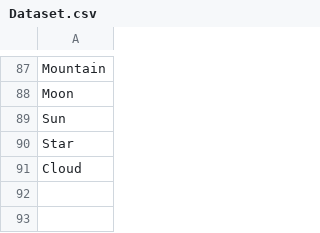
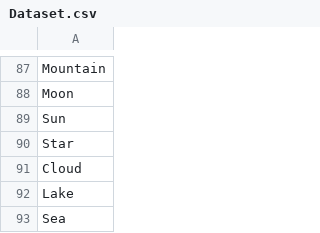
Before and after one commit to neckleshole-source/Test, a CSV file: Dataset.csv, drawn as a sheet; only a part is shown, gaps mark what is left out.

Commit message:
Add Lake and Sea to Dataset.csv

```diff
--- a/Dataset.csv
+++ b/Dataset.csv
@@ -91 +91,3 @@ Star
 Cloud
+Lake
+Sea
```
